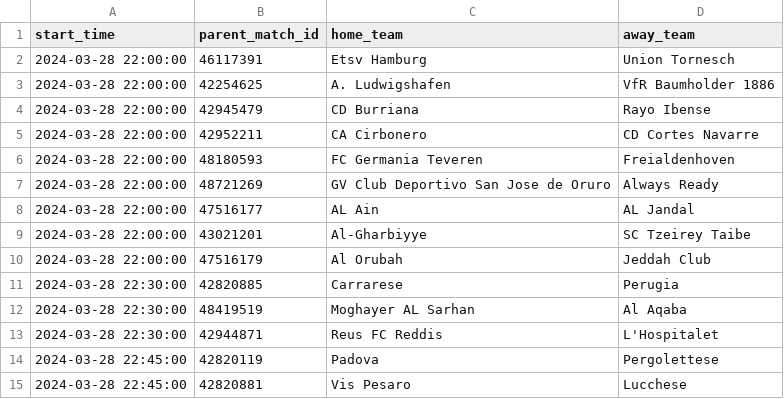
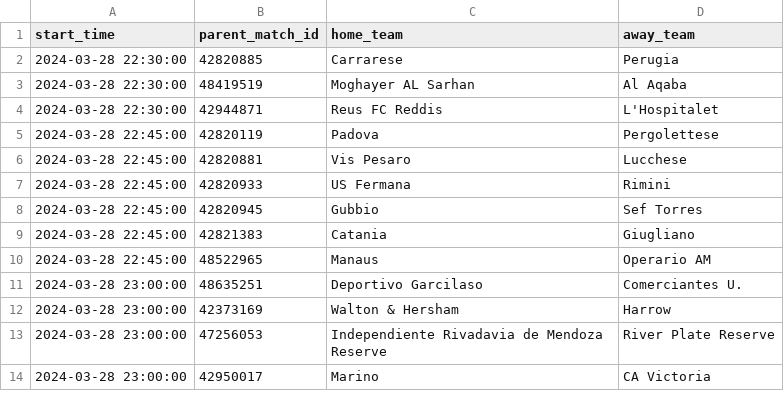
Before and after one commit to dennis-mutethia/soccer-predictions, a CSV file: data/upcoming_matches.csv, drawn as a sheet; only a part is shown; the shorter side is filled out with more unchanged rows; the diff names each change by its address in the sheet, - before the commit and + after, or states it on an @@ line.

```diff
--- a/data/upcoming_matches.csv
+++ b/data/upcoming_matches.csv
-row 2: 2024-03-28 22:00:00 | 46117391 | Etsv Hamburg | Union Tornesch
-row 3: 2024-03-28 22:00:00 | 42254625 | A. Ludwigshafen | VfR Baumholder 1886
-row 4: 2024-03-28 22:00:00 | 42945479 | CD Burriana | Rayo Ibense
-row 5: 2024-03-28 22:00:00 | 42952211 | CA Cirbonero | CD Cortes Navarre
-row 6: 2024-03-28 22:00:00 | 48180593 | FC Germania Teveren | Freialdenhoven
-row 7: 2024-03-28 22:00:00 | 48721269 | GV Club Deportivo San Jose de Oruro | Always Ready
-row 8: 2024-03-28 22:00:00 | 47516177 | AL Ain | AL Jandal
-row 9: 2024-03-28 22:00:00 | 43021201 | Al-Gharbiyye | SC Tzeirey Taibe
-row 10: 2024-03-28 22:00:00 | 47516179 | Al Orubah | Jeddah Club
```
Also changed, not shown: docs/predictions.csv, 1 other file.
